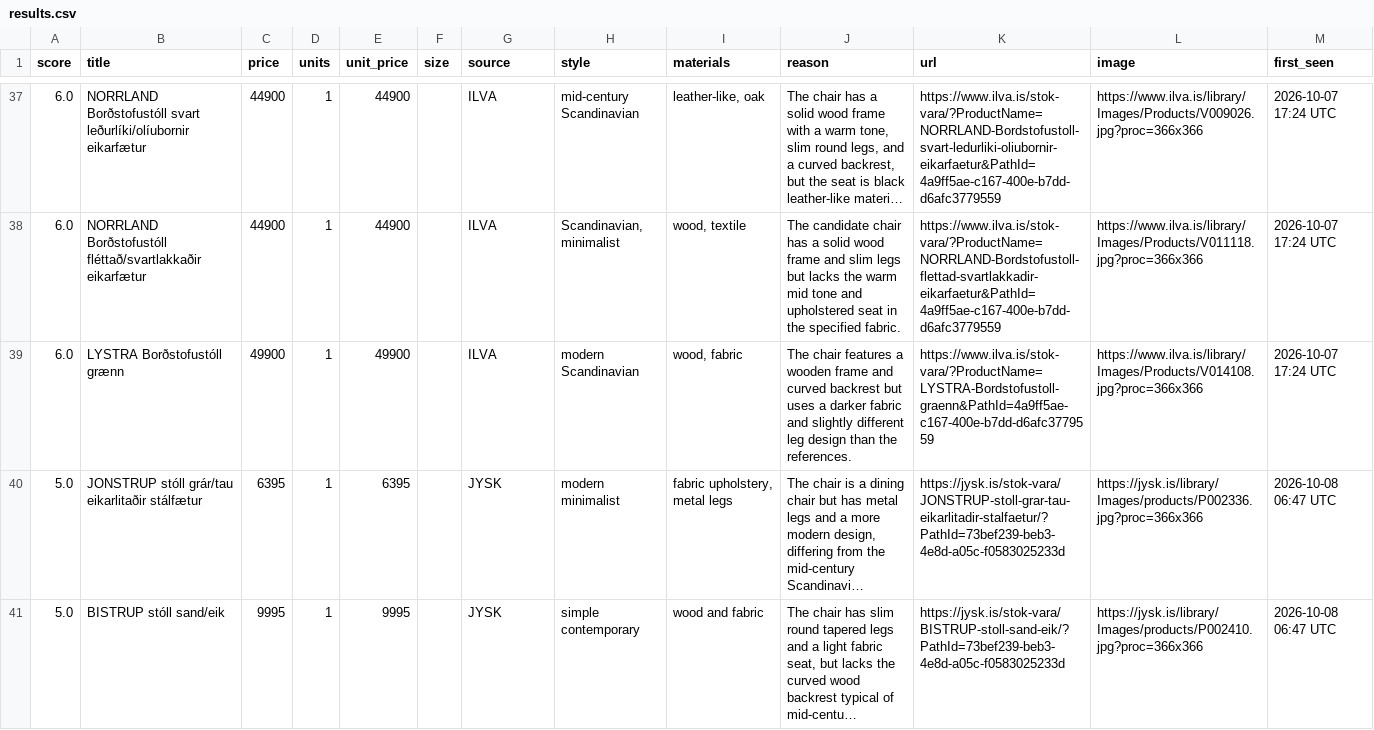
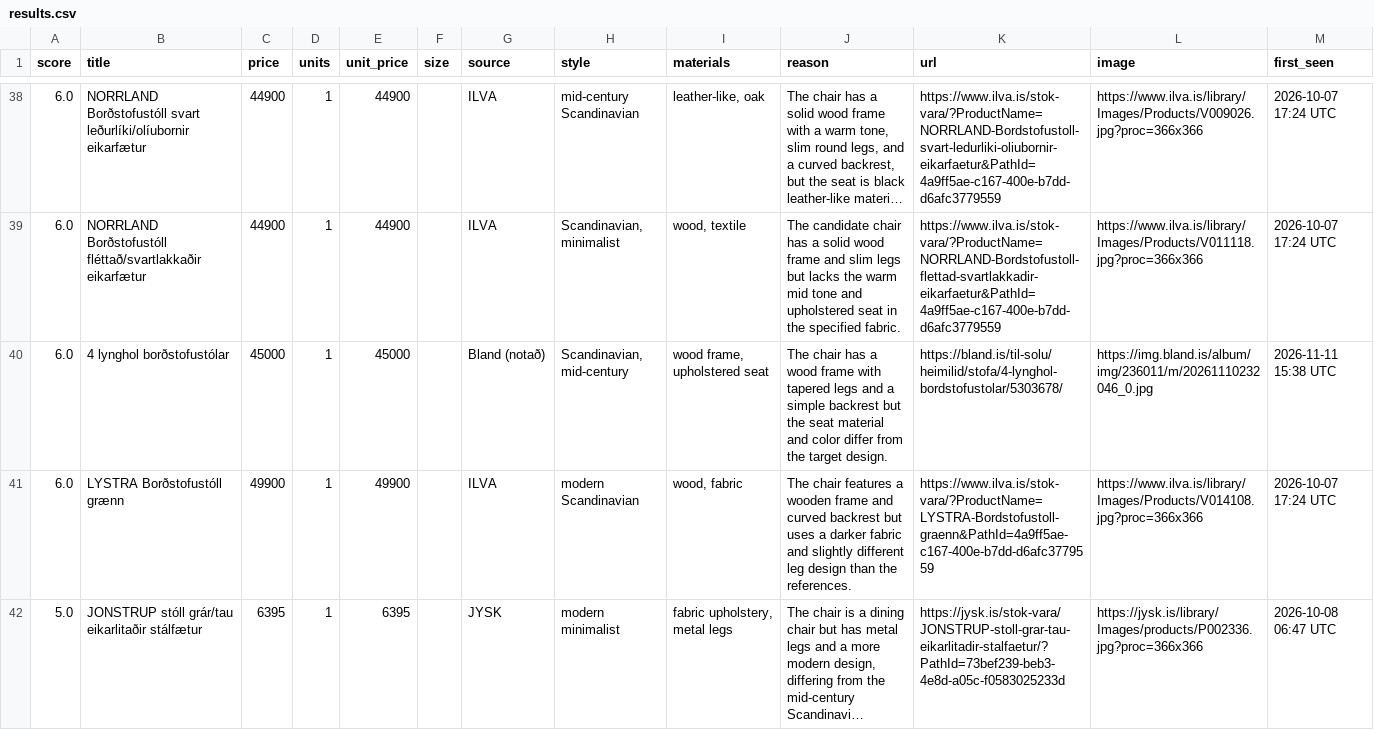
Before and after one commit to allitob/furniture-scout, a CSV file: data/dining-chair/results.csv, drawn as a sheet; only a part is shown, gaps mark what is left out; the shorter side is filled out with more unchanged rows; long unchanged cells end in …; the diff covers the shown part only; the diff names each change by its address in the sheet, - before the commit and + after, or states it on an @@ line.

```diff
--- a/data/dining-chair/results.csv
+++ b/data/dining-chair/results.csv
+row 40: 6.0 | 4 lynghol borðstofustólar | 45000 | 1 | 45000 |  | Bland (notað) | Scandinavian, mid-century | wood frame, upholstered seat | The chair has a wood frame with tapered legs and a simple backrest but the seat material and color differ from the target design. | https://bland.is/til-solu/heimilid/stofa/4-lynghol-bordstofustolar/5303678/ | https://img.bland.is/album/img/236011/m/20261110232046_0.jpg | 2026-11-11 15:38 UTC
```
Also changed, not shown: 11 added rows elsewhere in this file, 10 other files.
